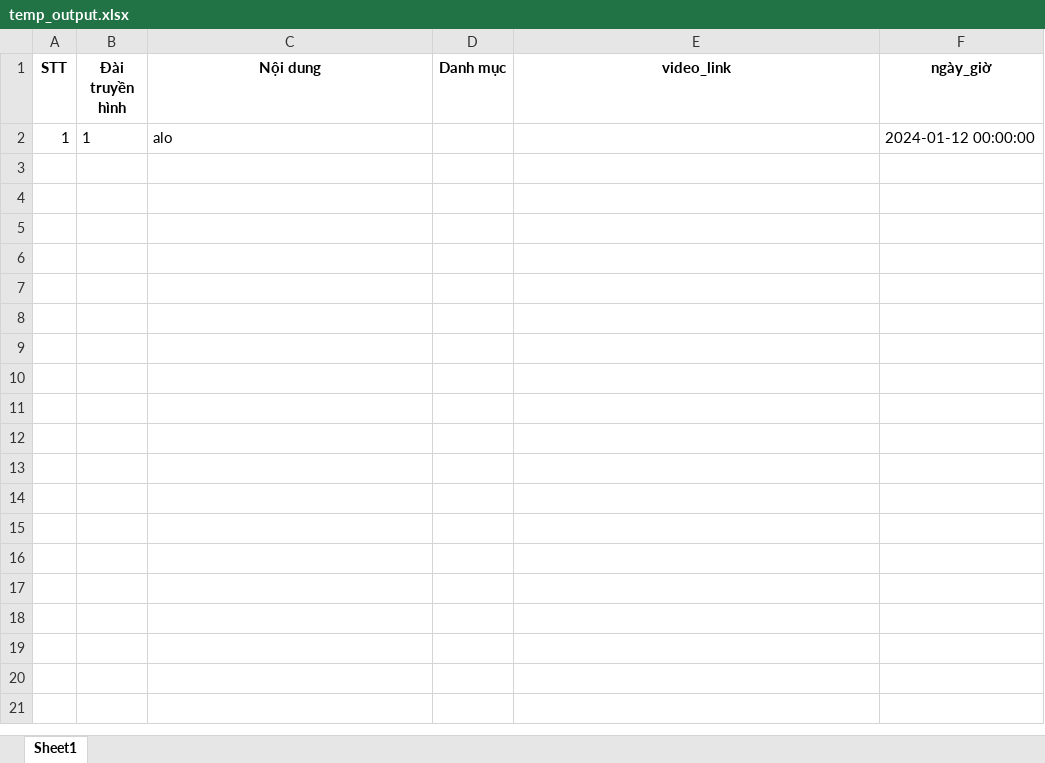
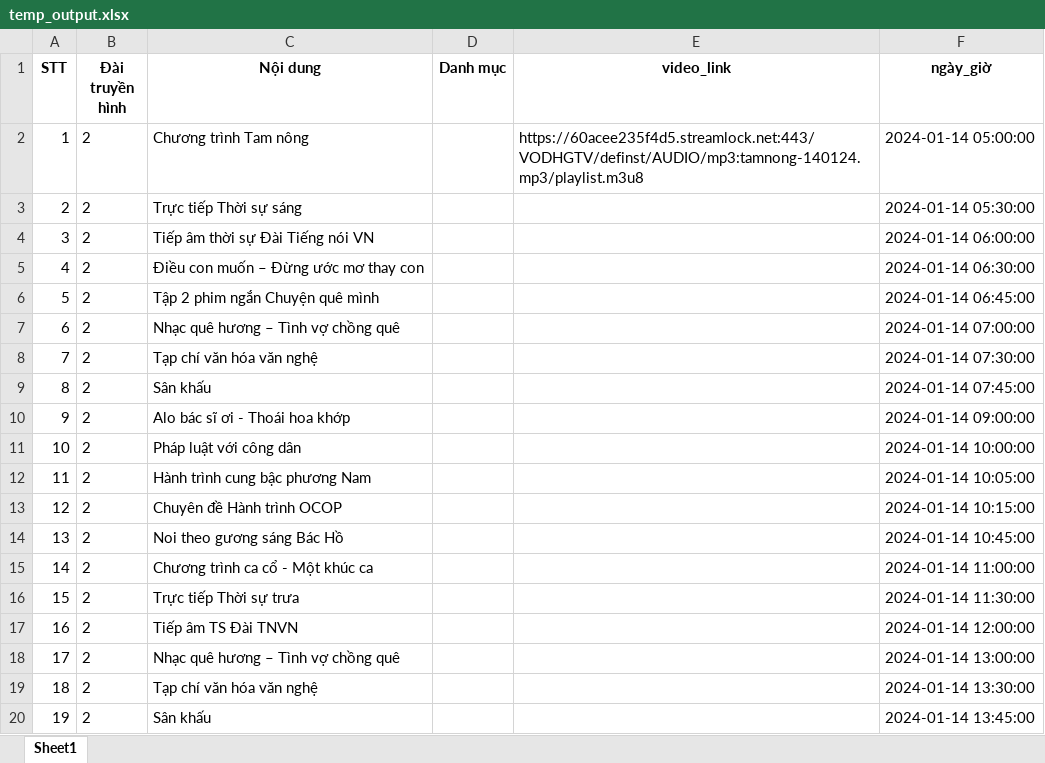
Before and after one commit to khanhvo1592/lichphatsong, an Excel workbook: temp_output.xlsx, sheet Sheet1, drawn as a sheet; only a part is shown; values as stored, in another font and other column widths than the file's, no borders; the diff covers the shown part only; the diff names each change by its address in the sheet, - before the commit and + after, or states it on an @@ line.

```diff
--- a/temp_output.xlsx (sheet Sheet1)
+++ b/temp_output.xlsx (sheet Sheet1)
-B2 (Đài truyền hình): 1
+B2 (Đài truyền hình): 2
-C2 (Nội dung): alo
+C2 (Nội dung): Chương trình Tam nông
-E2 (video_link): (empty)
+E2 (video_link): https://60acee235f4d5.streamlock.net:443/VODHGTV/definst/AUDIO/mp3:tamnong-140124.mp3/playlist.m3u8
-F2 (ngày_giờ): 2024-01-12 00:00:00
+F2 (ngày_giờ): 2024-01-14 05:00:00
+row 3: 2 | 2 | Trực tiếp Thời sự sáng |  |  | 2024-01-14 05:30:00
+row 4: 3 | 2 | Tiếp âm thời sự Đài Tiếng nói VN |  |  | 2024-01-14 06:00:00
+row 5: 4 | 2 | Điều con muốn – Đừng ước mơ thay con |  |  | 2024-01-14 06:30:00
+row 6: 5 | 2 | Tập 2 phim ngắn Chuyện quê mình |  |  | 2024-01-14 06:45:00
+row 7: 6 | 2 | Nhạc quê hương – Tình vợ chồng quê |  |  | 2024-01-14 07:00:00
+row 8: 7 | 2 | Tạp chí văn hóa văn nghệ |  |  | 2024-01-14 07:30:00
+row 9: 8 | 2 | Sân khấu |  |  | 2024-01-14 07:45:00
+row 10: 9 | 2 | Alo bác sĩ ơi - Thoái hoa khớp |  |  | 2024-01-14 09:00:00
+row 11: 10 | 2 | Pháp luật với công dân |  |  | 2024-01-14 10:00:00
+row 12: 11 | 2 | Hành trình cung bậc phương Nam |  |  | 2024-01-14 10:05:00
+row 13: 12 | 2 | Chuyên đề Hành trình OCOP |  |  | 2024-01-14 10:15:00
+row 14: 13 | 2 | Noi theo gương sáng Bác Hồ |  |  | 2024-01-14 10:45:00
+row 15: 14 | 2 | Chương trình ca cổ - Một khúc ca |  |  | 2024-01-14 11:00:00
+row 16: 15 | 2 | Trực tiếp Thời sự trưa |  |  | 2024-01-14 11:30:00
+row 17: 16 | 2 | Tiếp âm TS Đài TNVN |  |  | 2024-01-14 12:00:00
+row 18: 17 | 2 | Nhạc quê hương – Tình vợ chồng quê |  |  | 2024-01-14 13:00:00
+row 19: 18 | 2 | Tạp chí văn hóa văn nghệ |  |  | 2024-01-14 13:30:00
+row 20: 19 | 2 | Sân khấu |  |  | 2024-01-14 13:45:00
```
Also changed, not shown: 15 added rows elsewhere in this sheet, 9 other files.
